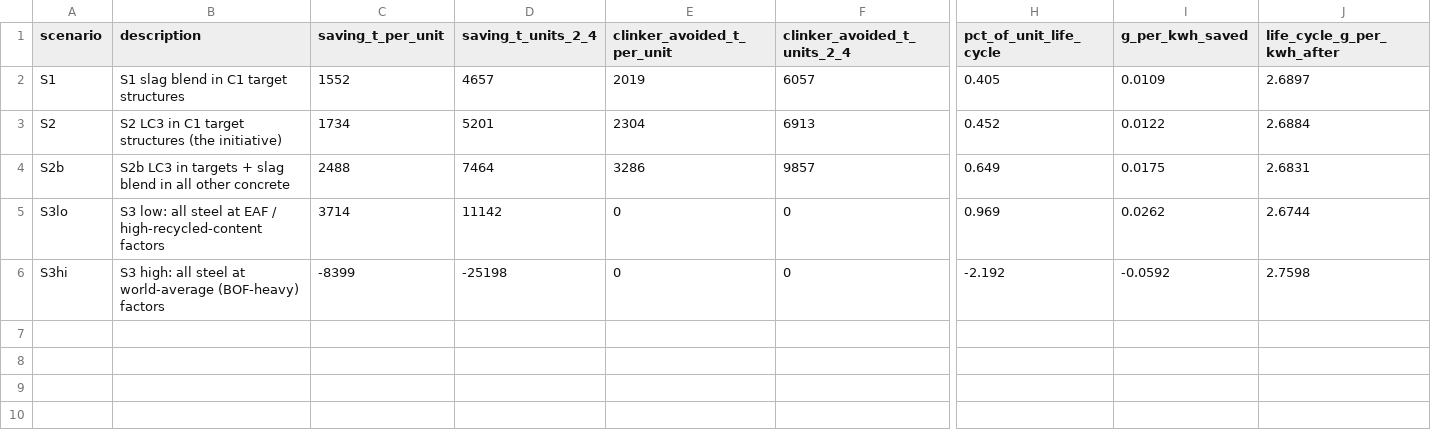
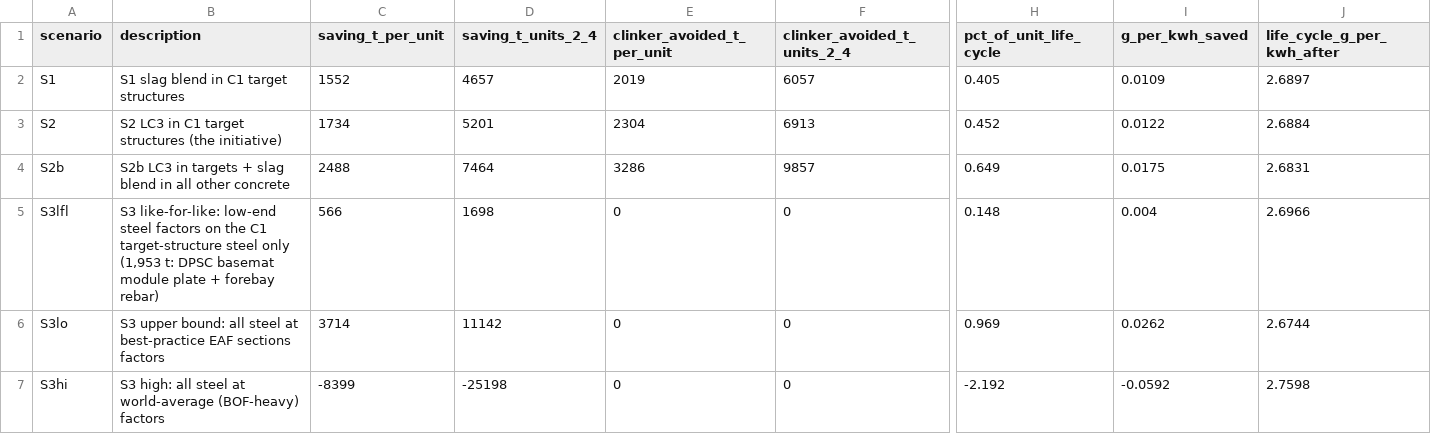
Before and after one commit to vcla0004/MTE4593-Group-Assignment, a CSV file: 03_LCA_Calculations/results/lca_scenarios.csv, drawn as a sheet; only a part is shown, gaps mark what is left out; addresses are those after the commit; rows hold the shown columns only; the diff names each change by its address in the sheet, - before the commit and + after, or states it on an @@ line.

```diff
--- a/03_LCA_Calculations/results/lca_scenarios.csv
+++ b/03_LCA_Calculations/results/lca_scenarios.csv
+row 5: S3lfl | S3 like-for-like: low-end steel factors on the C1 target-structure steel only (1,953 t: DPSC basemat module plate + forebay rebar) | 566 | 1698 | 0 | 0 | 0.148 | 0.004 | 2.6966
-B6 (description): S3 low: all steel at EAF / high-recycled-content factors
+B6 (description): S3 upper bound: all steel at best-practice EAF sections factors
```
Also changed, not shown: 22 other files.
